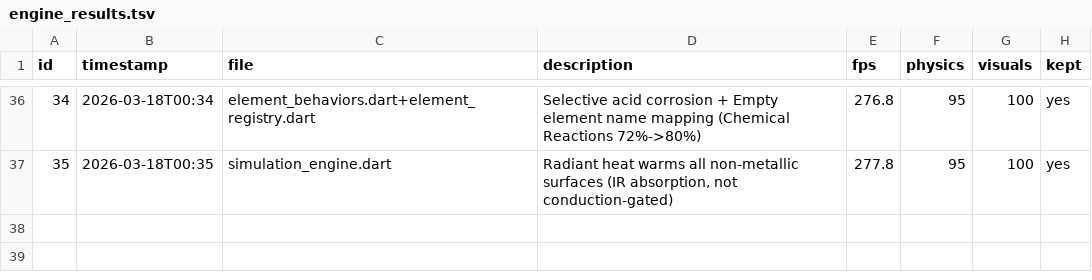
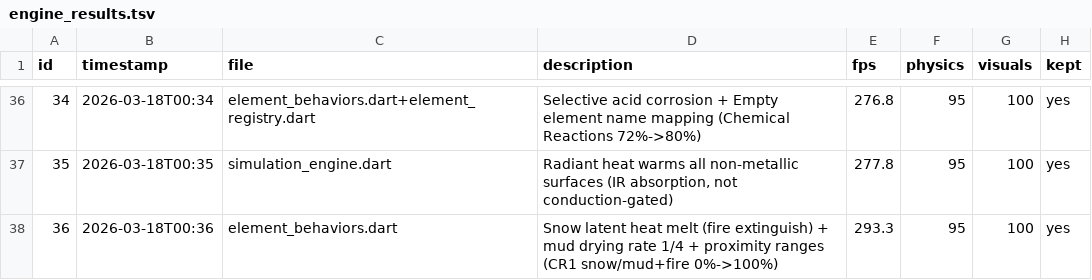
Before and after one commit to Nickalus12/The-Particle-Engine, a TSV file: research/engine_results.tsv, drawn as a sheet; only a part is shown, gaps mark what is left out.

```diff
--- a/research/engine_results.tsv
+++ b/research/engine_results.tsv
@@ -37 +37,2 @@ id	timestamp	file	description	fps	physics	visuals	kept
 35	2026-03-18T00:35	simulation_engine.dart	Radiant heat warms all non-metallic surfaces (IR absorption, not conduction-gated)	277.8	95	100	yes
+36	2026-03-18T00:36	element_behaviors.dart	Snow latent heat melt (fire extinguish) + mud drying rate 1/4 + proximity ranges (CR1 snow/mud+fire 0%->100%)	293.3	95	100	yes
```
Also changed, not shown: 1 other file.
